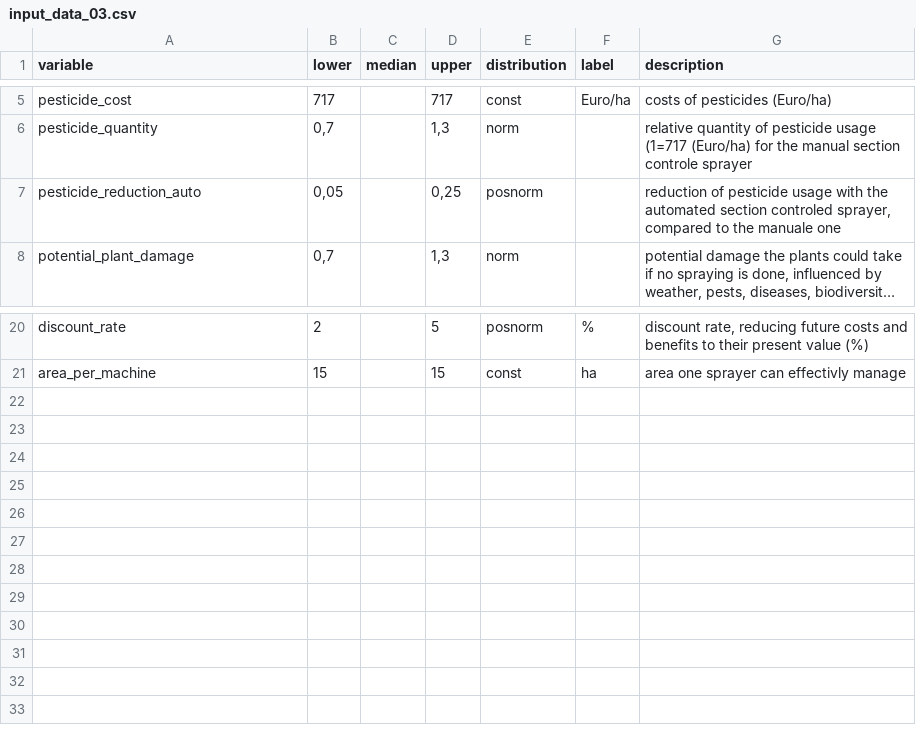
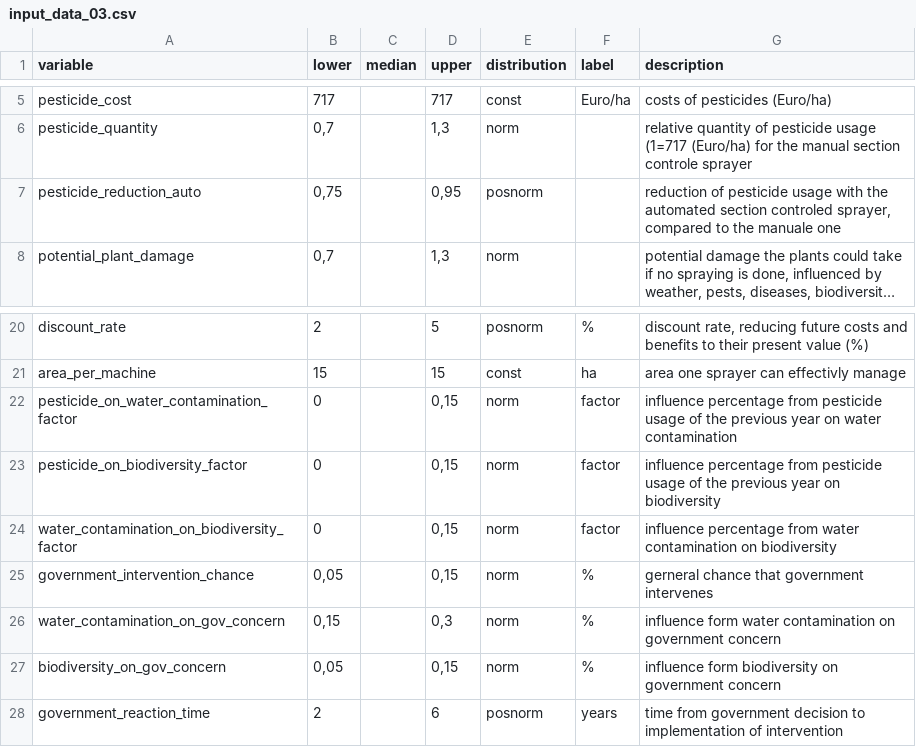
Before and after one commit to cemno/optimizing-pesticide-application-in-orchards, a CSV file: data/input_data_03.csv, drawn as a sheet; only a part is shown, gaps mark what is left out; long unchanged cells end in …; the diff names each change by its address in the sheet, - before the commit and + after, or states it on an @@ line.

```diff
--- a/data/input_data_03.csv
+++ b/data/input_data_03.csv
-B7 (lower): 0,05
+B7 (lower): 0,75
-D7 (upper): 0,25
+D7 (upper): 0,95
+row 22: pesticide_on_water_contamination_factor | 0 |  | 0,15 | norm | factor | influence percentage from pesticide usage of the previous year on water contamination
+row 23: pesticide_on_biodiversity_factor | 0 |  | 0,15 | norm | factor | influence percentage from pesticide usage of the previous year on biodiversity
+row 24: water_contamination_on_biodiversity_factor | 0 |  | 0,15 | norm | factor | influence percentage from water contamination on biodiversity
+row 25: government_intervention_chance | 0,05 |  | 0,15 | norm | % | gerneral chance that government intervenes
+row 26: water_contamination_on_gov_concern | 0,15 |  | 0,3 | norm | % | influence form water contamination on government concern
+row 27: biodiversity_on_gov_concern | 0,05 |  | 0,15 | norm | % | influence form biodiversity on government concern
+row 28: government_reaction_time | 2 |  | 6 | posnorm | years | time from government decision to implementation of intervention
```
Also changed, not shown: data/final/inputs.csv, 3 other files.
